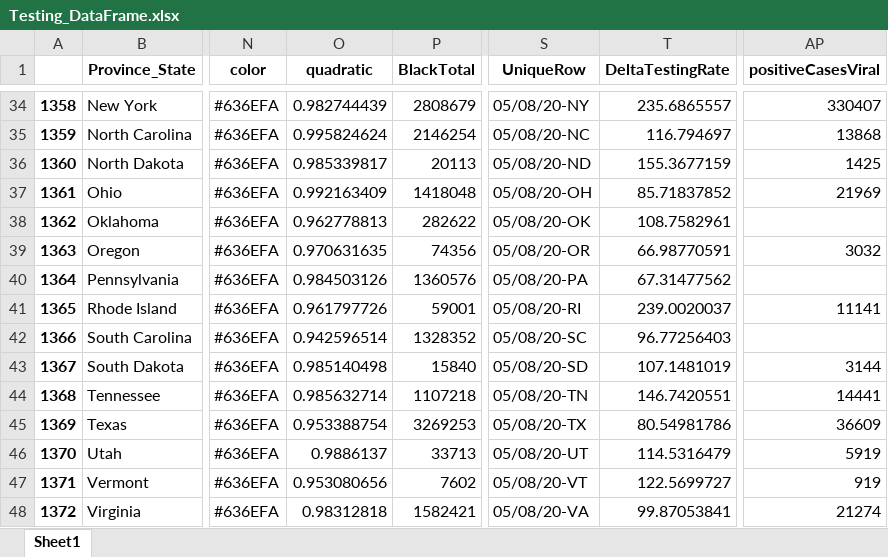
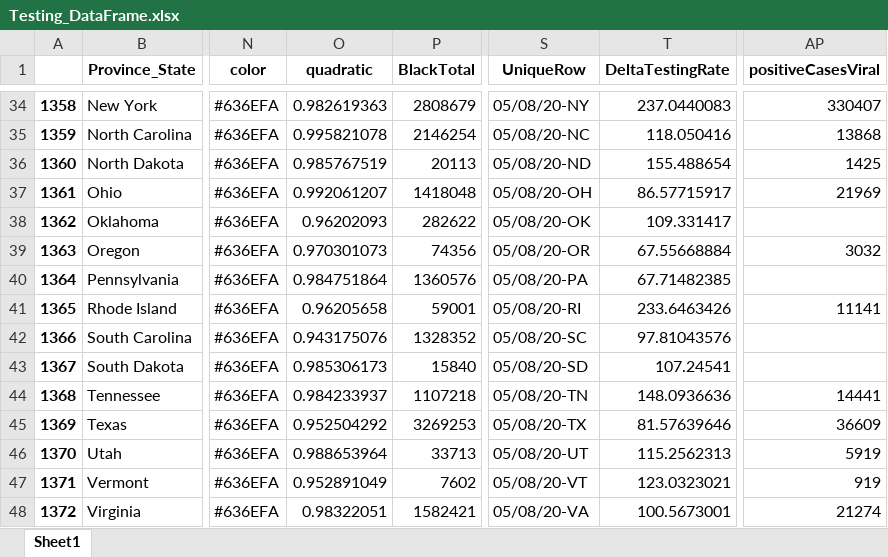
Before and after one commit to Rush-Quality-Analytics/SupplyDemand-ExtraAnalytics, an Excel workbook: Testing_Analytics/data/Testing_DataFrame.xlsx, sheet Sheet1, drawn as a sheet; only a part is shown, gaps mark what is left out; values as stored, in another font and other column widths than the file's, no borders; the diff covers the shown part only; the diff names each change by its address in the sheet, - before the commit and + after, or states it on an @@ line.

```diff
--- a/Testing_Analytics/data/Testing_DataFrame.xlsx (sheet Sheet1)
+++ b/Testing_Analytics/data/Testing_DataFrame.xlsx (sheet Sheet1)
-O34 (quadratic): 0.982744439
+O34 (quadratic): 0.982619363
-T34 (DeltaTestingRate): 235.6865557
+T34 (DeltaTestingRate): 237.0440083
-O35 (quadratic): 0.995824624
+O35 (quadratic): 0.995821078
-T35 (DeltaTestingRate): 116.794697
+T35 (DeltaTestingRate): 118.050416
-O36 (quadratic): 0.985339817
+O36 (quadratic): 0.985767519
-T36 (DeltaTestingRate): 155.3677159
+T36 (DeltaTestingRate): 155.488654
-O37 (quadratic): 0.992163409
+O37 (quadratic): 0.992061207
-T37 (DeltaTestingRate): 85.71837852
+T37 (DeltaTestingRate): 86.57715917
-O38 (quadratic): 0.962778813
+O38 (quadratic): 0.96202093
-T38 (DeltaTestingRate): 108.7582961
+T38 (DeltaTestingRate): 109.331417
-O39 (quadratic): 0.970631635
+O39 (quadratic): 0.970301073
-T39 (DeltaTestingRate): 66.98770591
+T39 (DeltaTestingRate): 67.55668884
-O40 (quadratic): 0.984503126
+O40 (quadratic): 0.984751864
-T40 (DeltaTestingRate): 67.31477562
+T40 (DeltaTestingRate): 67.71482385
-O41 (quadratic): 0.961797726
+O41 (quadratic): 0.96205658
-T41 (DeltaTestingRate): 239.0020037
+T41 (DeltaTestingRate): 233.6463426
-O42 (quadratic): 0.942596514
+O42 (quadratic): 0.943175076
-T42 (DeltaTestingRate): 96.77256403
+T42 (DeltaTestingRate): 97.81043576
-O43 (quadratic): 0.985140498
+O43 (quadratic): 0.985306173
-T43 (DeltaTestingRate): 107.1481019
+T43 (DeltaTestingRate): 107.24541
-AP43 (positiveCasesViral): 3144
+AP43 (positiveCasesViral): (empty)
-O44 (quadratic): 0.985632714
+O44 (quadratic): 0.984233937
-T44 (DeltaTestingRate): 146.7420551
+T44 (DeltaTestingRate): 148.0936636
-O45 (quadratic): 0.953388754
+O45 (quadratic): 0.952504292
-T45 (DeltaTestingRate): 80.54981786
+T45 (DeltaTestingRate): 81.57639646
-O46 (quadratic): 0.9886137
+O46 (quadratic): 0.988653964
-T46 (DeltaTestingRate): 114.5316479
+T46 (DeltaTestingRate): 115.2562313
-O47 (quadratic): 0.953080656
+O47 (quadratic): 0.952891049
-T47 (DeltaTestingRate): 122.5699727
+T47 (DeltaTestingRate): 123.0323021
-O48 (quadratic): 0.98312818
+O48 (quadratic): 0.98322051
-T48 (DeltaTestingRate): 99.87053841
+T48 (DeltaTestingRate): 100.5673001
```
Also changed, not shown: 72 edited cells elsewhere in this sheet, DataUpdate/data/Testing_DataFrame.xlsx, 15 other files.
